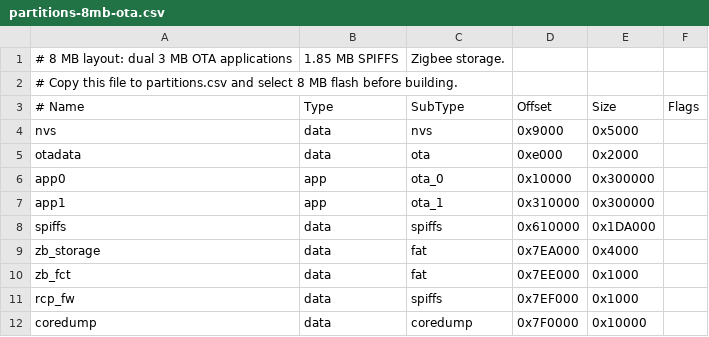
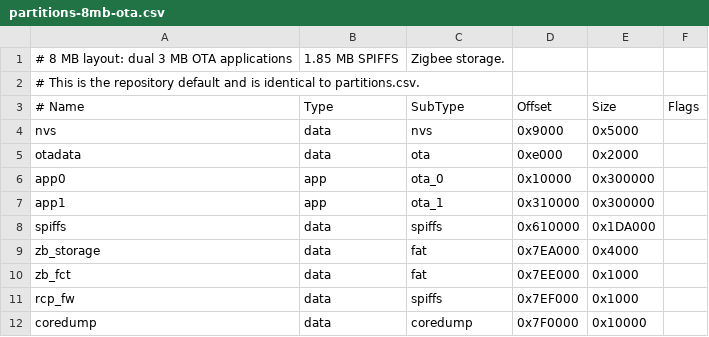
Before and after one commit to leaberry/ESP32C6-APsystems-ECU, a CSV file: partitions-8mb-ota.csv, drawn as a sheet.

```diff
--- a/partitions-8mb-ota.csv
+++ b/partitions-8mb-ota.csv
@@ -1,3 +1,3 @@
 # 8 MB layout: dual 3 MB OTA applications, 1.85 MB SPIFFS, Zigbee storage.
-# Copy this file to partitions.csv and select 8 MB flash before building.
+# This is the repository default and is identical to partitions.csv.
 # Name,     Type, SubType, Offset,  Size, Flags
```
Also changed, not shown: 5 other files.
